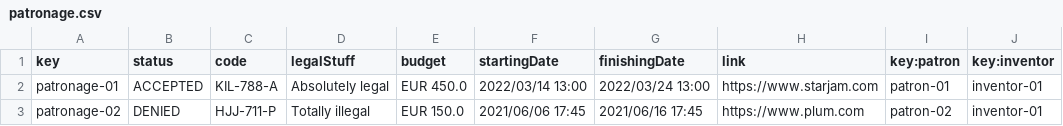
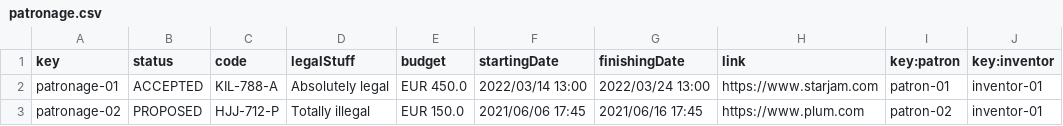
Before and after one commit to alvgomnie/Acme-One, a CSV file: src/main/webapp/WEB-INF/resources/sample-data/patronage.csv, drawn as a sheet.

```diff
--- a/src/main/webapp/WEB-INF/resources/sample-data/patronage.csv
+++ b/src/main/webapp/WEB-INF/resources/sample-data/patronage.csv
@@ -2,2 +2,2 @@ key,status,code,legalStuff,budget,startingDate,finishingDate,link,key:patron,key
 patronage-01,ACCEPTED,KIL-788-A,Absolutely legal,"EUR 450.0","2022/03/14 13:00","2022/03/24 13:00",https://www.starjam.com,patron-01,inventor-01
-patronage-02,DENIED,HJJ-711-P,Totally illegal,"EUR 150.0","2021/06/06 17:45","2021/06/16 17:45",https://www.plum.com,patron-02,inventor-01
+patronage-02,PROPOSED,HJJ-712-P,Totally illegal,"EUR 150.0","2021/06/06 17:45","2021/06/16 17:45",https://www.plum.com,patron-02,inventor-01
```
Also changed, not shown: 45 other files.
